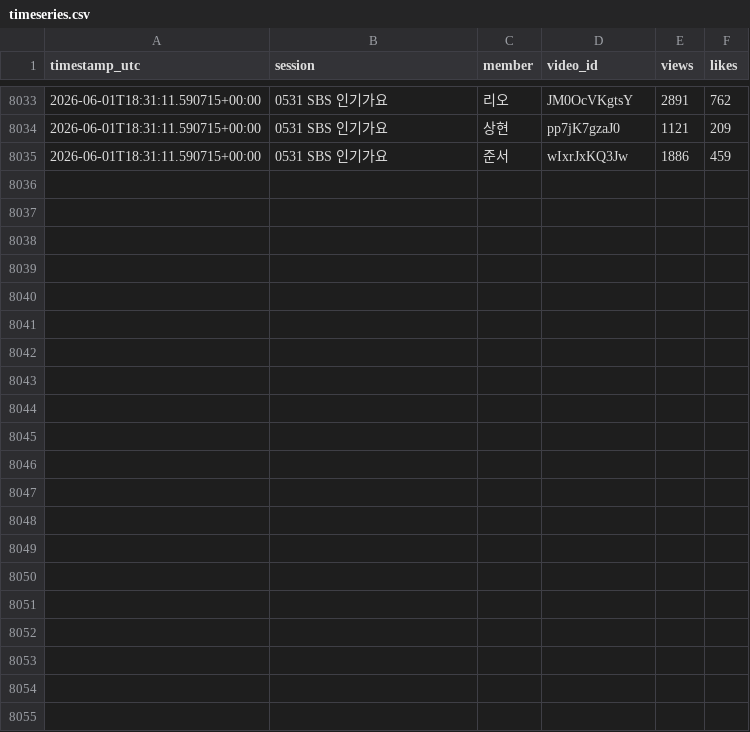
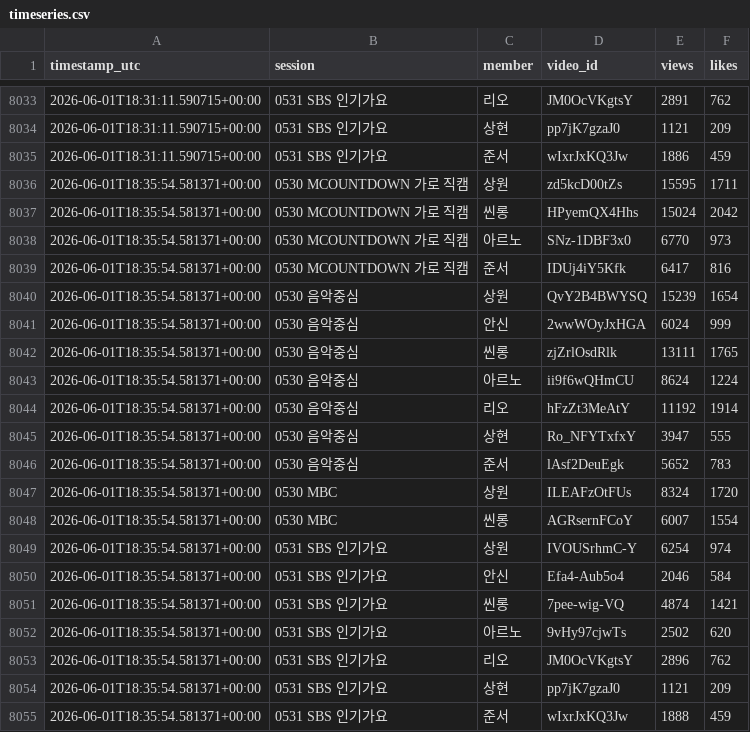
Before and after one commit to jin-hub/ytb-mr, a CSV file: data/timeseries.csv, drawn as a sheet; only a part is shown, gaps mark what is left out; the diff names each change by its address in the sheet, - before the commit and + after, or states it on an @@ line.

```diff
--- a/data/timeseries.csv
+++ b/data/timeseries.csv
+row 8036: 2026-06-01T18:35:54.581371+00:00 | 0530 MCOUNTDOWN 가로 직캠 | 상원 | zd5kcD00tZs | 15595 | 1711
+row 8037: 2026-06-01T18:35:54.581371+00:00 | 0530 MCOUNTDOWN 가로 직캠 | 씬롱 | HPyemQX4Hhs | 15024 | 2042
+row 8038: 2026-06-01T18:35:54.581371+00:00 | 0530 MCOUNTDOWN 가로 직캠 | 아르노 | SNz-1DBF3x0 | 6770 | 973
+row 8039: 2026-06-01T18:35:54.581371+00:00 | 0530 MCOUNTDOWN 가로 직캠 | 준서 | IDUj4iY5Kfk | 6417 | 816
+row 8040: 2026-06-01T18:35:54.581371+00:00 | 0530 음악중심 | 상원 | QvY2B4BWYSQ | 15239 | 1654
+row 8041: 2026-06-01T18:35:54.581371+00:00 | 0530 음악중심 | 안신 | 2wwWOyJxHGA | 6024 | 999
+row 8042: 2026-06-01T18:35:54.581371+00:00 | 0530 음악중심 | 씬롱 | zjZrlOsdRlk | 13111 | 1765
+row 8043: 2026-06-01T18:35:54.581371+00:00 | 0530 음악중심 | 아르노 | ii9f6wQHmCU | 8624 | 1224
+row 8044: 2026-06-01T18:35:54.581371+00:00 | 0530 음악중심 | 리오 | hFzZt3MeAtY | 11192 | 1914
+row 8045: 2026-06-01T18:35:54.581371+00:00 | 0530 음악중심 | 상현 | Ro_NFYTxfxY | 3947 | 555
+row 8046: 2026-06-01T18:35:54.581371+00:00 | 0530 음악중심 | 준서 | lAsf2DeuEgk | 5652 | 783
+row 8047: 2026-06-01T18:35:54.581371+00:00 | 0530 MBC | 상원 | ILEAFzOtFUs | 8324 | 1720
+row 8048: 2026-06-01T18:35:54.581371+00:00 | 0530 MBC | 씬롱 | AGRsernFCoY | 6007 | 1554
+row 8049: 2026-06-01T18:35:54.581371+00:00 | 0531 SBS 인기가요 | 상원 | IVOUSrhmC-Y | 6254 | 974
+row 8050: 2026-06-01T18:35:54.581371+00:00 | 0531 SBS 인기가요 | 안신 | Efa4-Aub5o4 | 2046 | 584
+row 8051: 2026-06-01T18:35:54.581371+00:00 | 0531 SBS 인기가요 | 씬롱 | 7pee-wig-VQ | 4874 | 1421
+row 8052: 2026-06-01T18:35:54.581371+00:00 | 0531 SBS 인기가요 | 아르노 | 9vHy97cjwTs | 2502 | 620
+row 8053: 2026-06-01T18:35:54.581371+00:00 | 0531 SBS 인기가요 | 리오 | JM0OcVKgtsY | 2896 | 762
+row 8054: 2026-06-01T18:35:54.581371+00:00 | 0531 SBS 인기가요 | 상현 | pp7jK7gzaJ0 | 1121 | 209
+row 8055: 2026-06-01T18:35:54.581371+00:00 | 0531 SBS 인기가요 | 준서 | wIxrJxKQ3Jw | 1888 | 459
```
